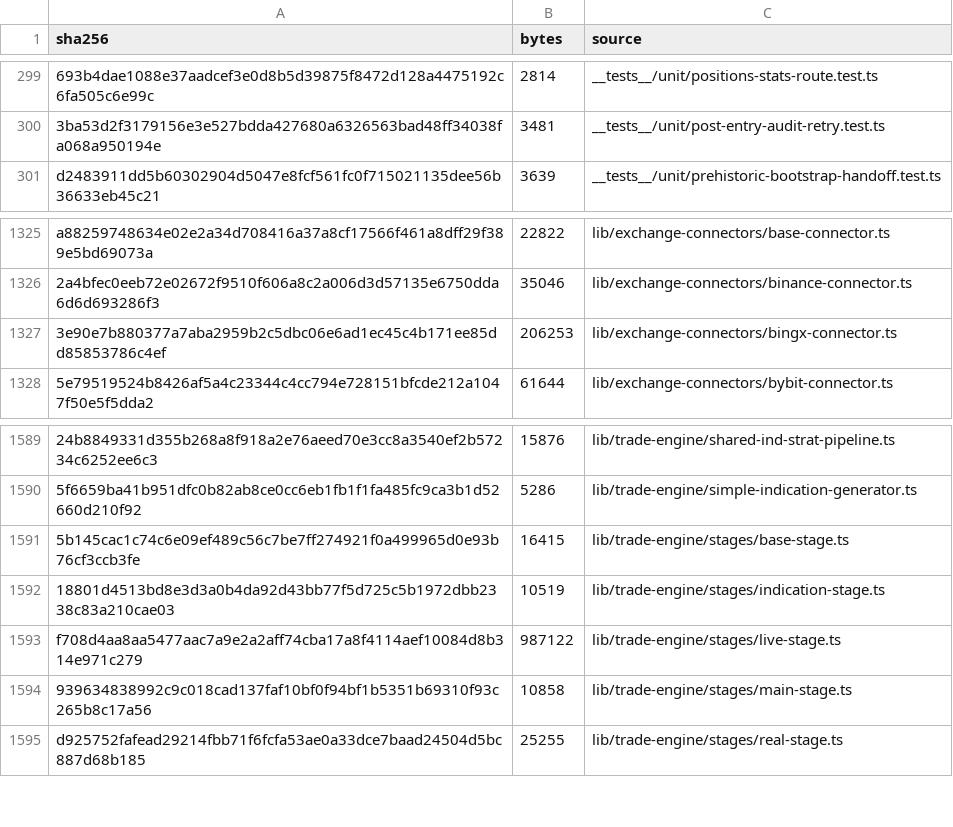
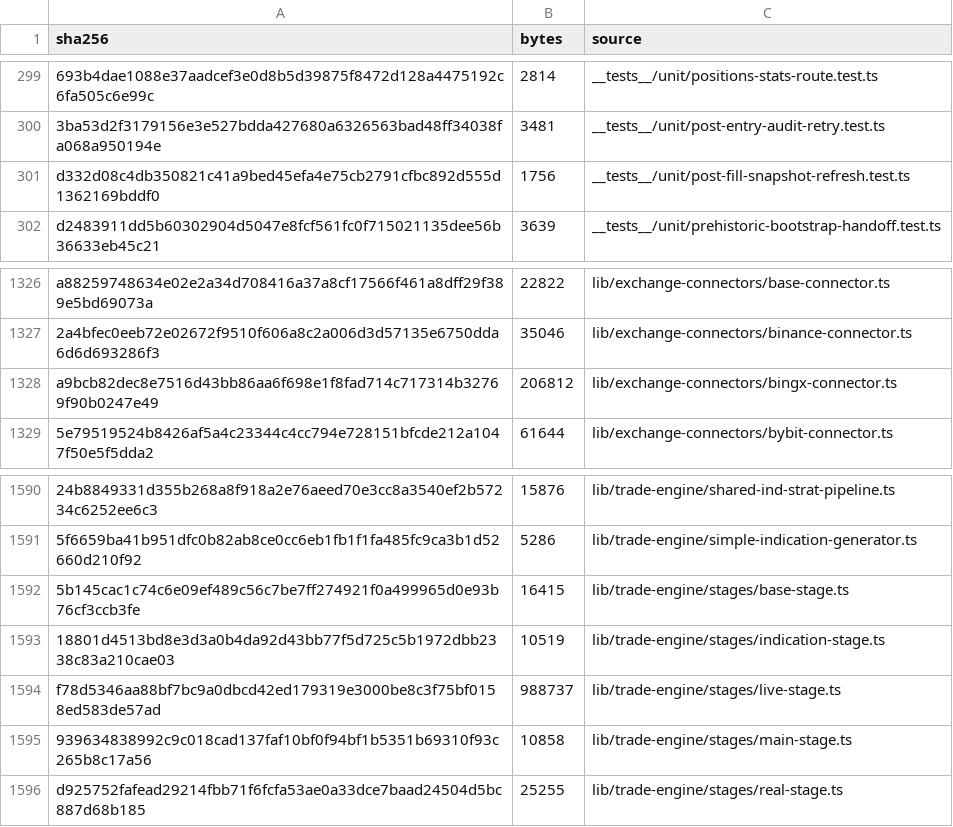
Before and after one commit to mxssnx-creator/CTS-K-N, a TSV file: docs/recreation/manifests/project-files.tsv, drawn as a sheet; only a part is shown, gaps mark what is left out; removed rows and columns are numbered as before the commit, all else as after; the diff names each change by its address in the sheet, - before the commit and + after, or states it on an @@ line.

```diff
--- a/docs/recreation/manifests/project-files.tsv
+++ b/docs/recreation/manifests/project-files.tsv
+row 301: d332d08c4db350821c41a9bed45efa4e75cb2791cfbc892d555d1362169bddf0 | 1756 | __tests__/unit/post-fill-snapshot-refresh.test.ts
-row 1327: 3e90e7b880377a7aba2959b2c5dbc06e6ad1ec45c4b171ee85dd85853786c4ef | 206253 | lib/exchange-connectors/bingx-connector.ts
+row 1328: a9bcb82dec8e7516d43bb86aa6f698e1f8fad714c717314b32769f90b0247e49 | 206812 | lib/exchange-connectors/bingx-connector.ts
-row 1593: f708d4aa8aa5477aac7a9e2a2aff74cba17a8f4114aef10084d8b314e971c279 | 987122 | lib/trade-engine/stages/live-stage.ts
+row 1594: f78d5346aa88bf7bc9a0dbcd42ed179319e3000be8c3f75bf0158ed583de57ad | 988737 | lib/trade-engine/stages/live-stage.ts
```
Also changed, not shown: docs/recreation/manifests/tests-and-verifiers.tsv, 5 other files.
